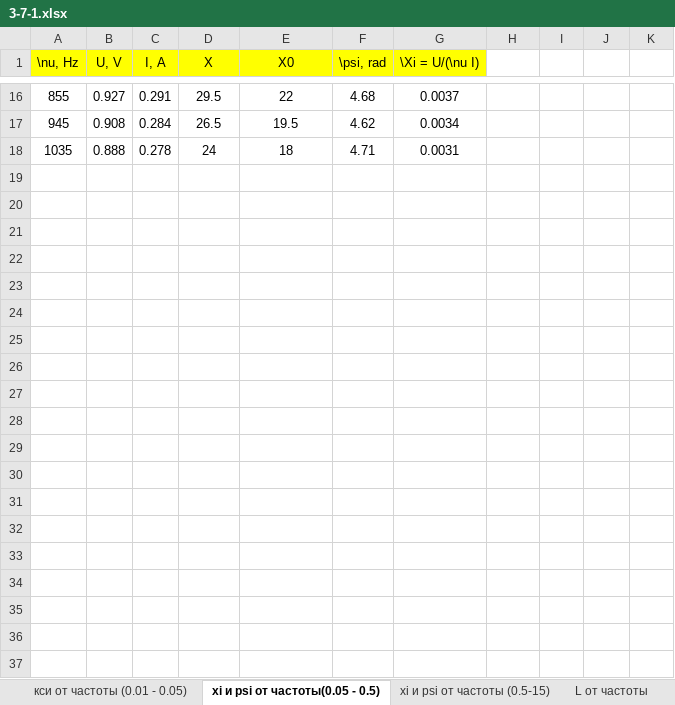
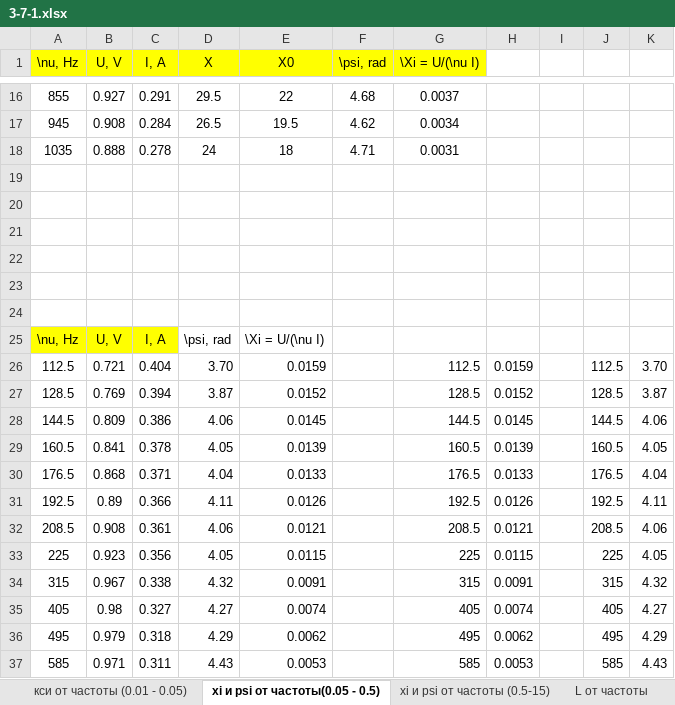
Before and after one commit to ajlekcahdp4/general-physics-labs, an Excel workbook: electricity-and-magnetism/3-7-1/data/3-7-1.xlsx, sheet xi и psi от частоты(0.05 - 0.5), drawn as a sheet; only a part is shown, gaps mark what is left out; values as stored, in another font and other column widths than the file's, no borders; the diff covers the shown part only; the diff names each change by its address in the sheet, - before the commit and + after, or states it on an @@ line.

```diff
--- a/electricity-and-magnetism/3-7-1/data/3-7-1.xlsx (sheet xi и psi от частоты(0.05 - 0.5))
+++ b/electricity-and-magnetism/3-7-1/data/3-7-1.xlsx (sheet xi и psi от частоты(0.05 - 0.5))
+row 19: (empty)
+row 20: (empty)
+row 21: (empty)
+row 22: (empty)
+row 23: (empty)
+row 24: (empty)
+row 25: \nu, Hz | U, V | I, A | \psi, rad | \Xi = U/(\nu I)
+row 26: 112.5 | 0.721 | 0.404 | 3.70 | 0.0159 |  | 112.5 | 0.0159 |  | 112.5 | 3.70
+row 27: 128.5 | 0.769 | 0.394 | 3.87 | 0.0152 |  | 128.5 | 0.0152 |  | 128.5 | 3.87
+row 28: 144.5 | 0.809 | 0.386 | 4.06 | 0.0145 |  | 144.5 | 0.0145 |  | 144.5 | 4.06
+row 29: 160.5 | 0.841 | 0.378 | 4.05 | 0.0139 |  | 160.5 | 0.0139 |  | 160.5 | 4.05
+row 30: 176.5 | 0.868 | 0.371 | 4.04 | 0.0133 |  | 176.5 | 0.0133 |  | 176.5 | 4.04
+row 31: 192.5 | 0.89 | 0.366 | 4.11 | 0.0126 |  | 192.5 | 0.0126 |  | 192.5 | 4.11
+row 32: 208.5 | 0.908 | 0.361 | 4.06 | 0.0121 |  | 208.5 | 0.0121 |  | 208.5 | 4.06
+row 33: 225 | 0.923 | 0.356 | 4.05 | 0.0115 |  | 225 | 0.0115 |  | 225 | 4.05
+row 34: 315 | 0.967 | 0.338 | 4.32 | 0.0091 |  | 315 | 0.0091 |  | 315 | 4.32
+row 35: 405 | 0.98 | 0.327 | 4.27 | 0.0074 |  | 405 | 0.0074 |  | 405 | 4.27
+row 36: 495 | 0.979 | 0.318 | 4.29 | 0.0062 |  | 495 | 0.0062 |  | 495 | 4.29
+row 37: 585 | 0.971 | 0.311 | 4.43 | 0.0053 |  | 585 | 0.0053 |  | 585 | 4.43
```
Also changed, not shown: 28 added rows elsewhere in this sheet, sheet xi и psi от частоты (0.5-15), 14 other files.
